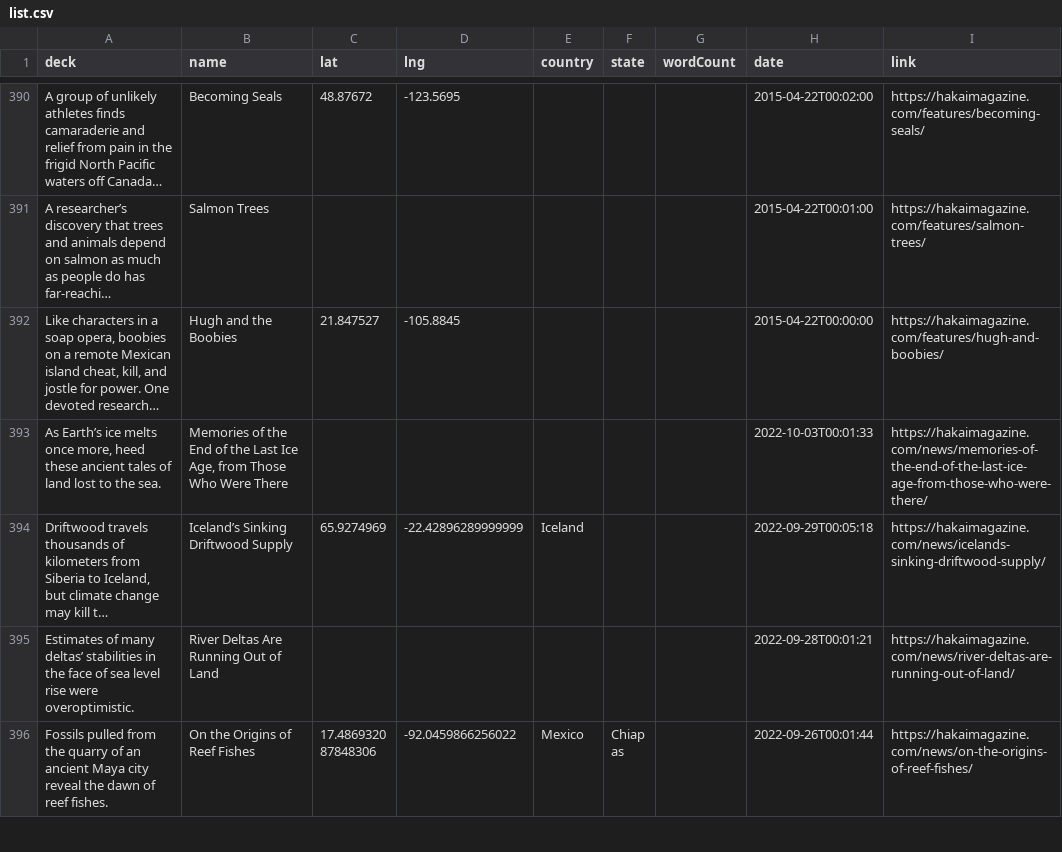
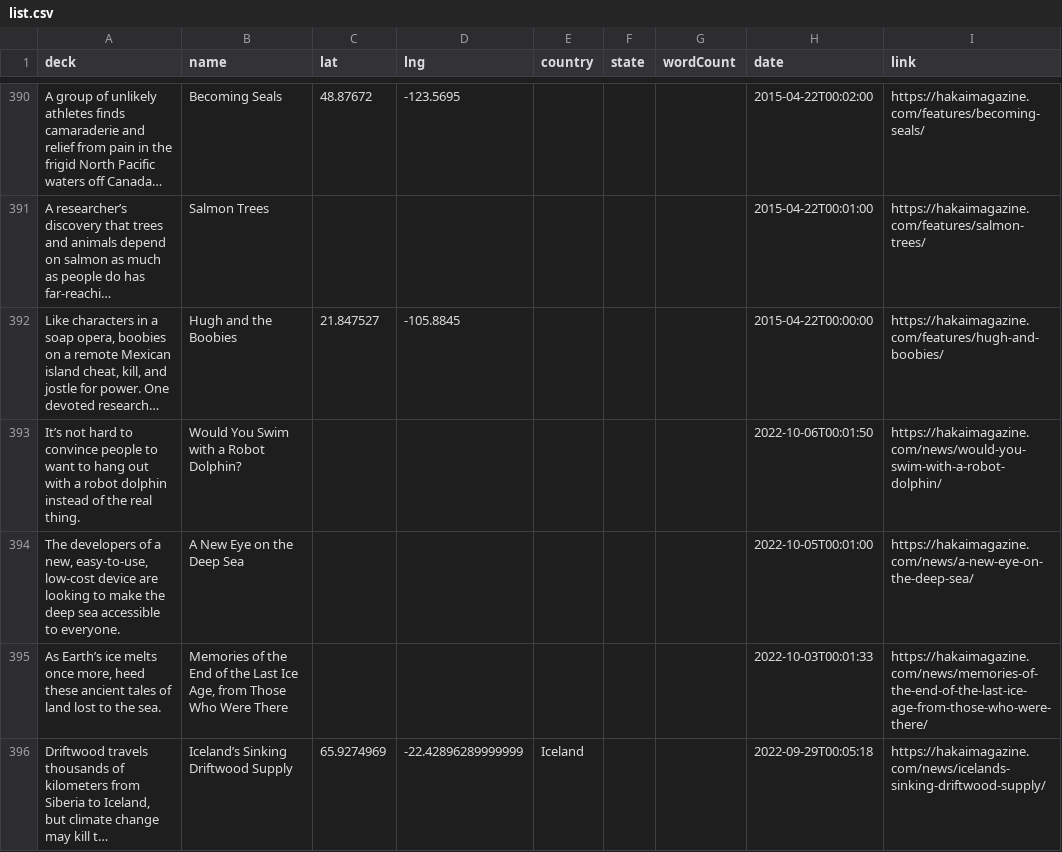
Before and after one commit to HakaiInstitute/magazine-visualizations, a CSV file: list.csv, drawn as a sheet; only a part is shown, gaps mark what is left out; the shorter side is filled out with more unchanged rows; long unchanged cells end in …; the diff names each change by its address in the sheet, - before the commit and + after, or states it on an @@ line.

```diff
--- a/list.csv
+++ b/list.csv
+row 393: It’s not hard to convince people to want to hang out with a robot dolphin instead of the real thing. | Would You Swim with a Robot Dolphin? |  |  |  |  |  | 2022-10-06T00:01:50 | https://hakaimagazine.com/news/would-you-swim-with-a-robot-dolphin/
+row 394: The developers of a new, easy-to-use, low-cost device are looking to make the deep sea accessible to everyone. | A New Eye on the Deep Sea |  |  |  |  |  | 2022-10-05T00:01:00 | https://hakaimagazine.com/news/a-new-eye-on-the-deep-sea/
```
